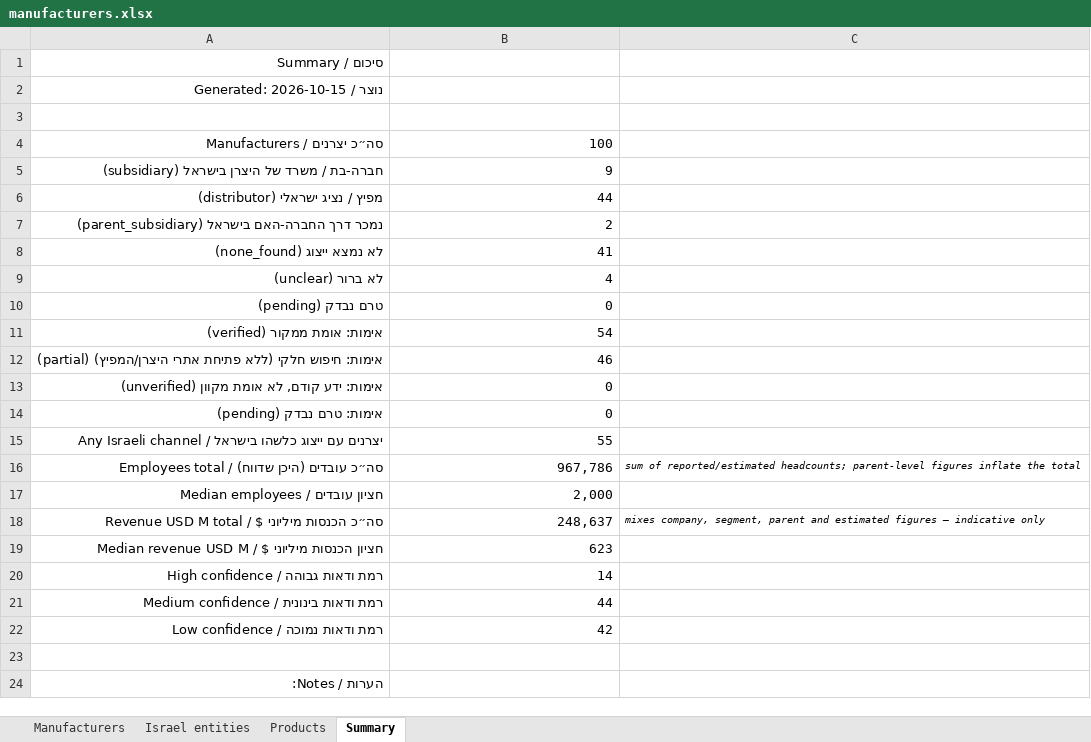
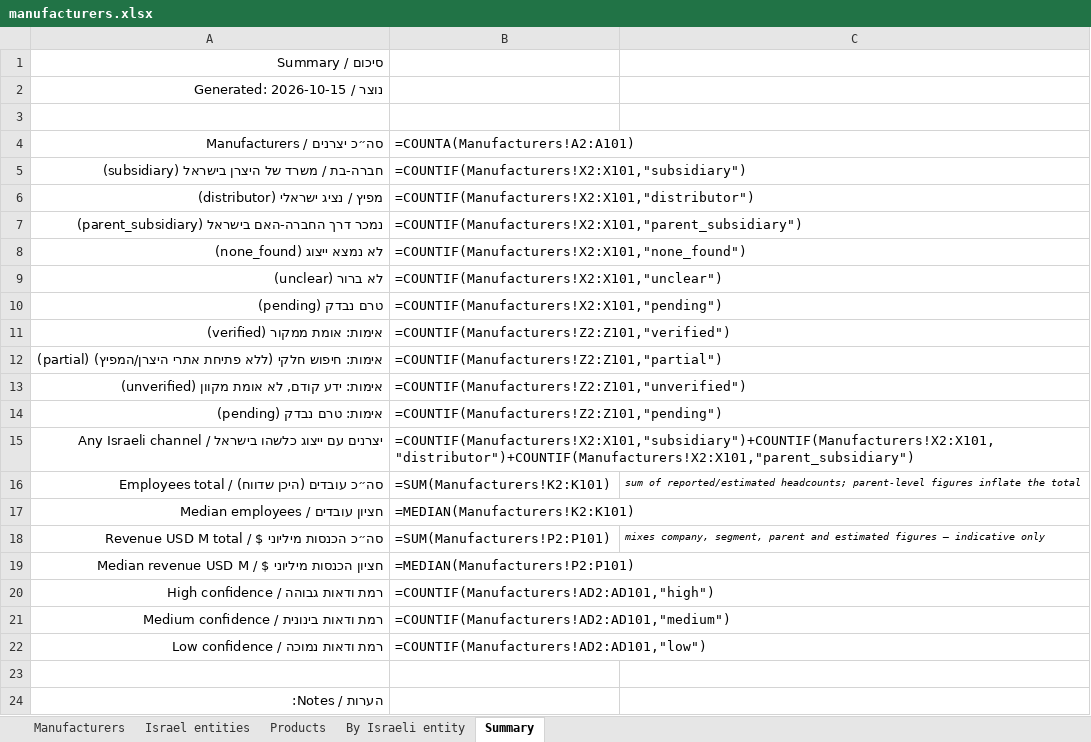
Before and after one commit to ditri12/ditri12, an Excel workbook: lab-equipment-manufacturers/data/manufacturers.xlsx, sheet Summary, drawn as a sheet; only a part is shown; values as stored, in another font and other column widths than the file's, no borders; formulas without a stored value are shown as written; the diff names each change by its address in the sheet, - before the commit and + after, or states it on an @@ line.

```diff
--- a/lab-equipment-manufacturers/data/manufacturers.xlsx (sheet Summary)
+++ b/lab-equipment-manufacturers/data/manufacturers.xlsx (sheet Summary)
+sheet tab: By Israeli entity
-B4: 100
+B4: =COUNTA(Manufacturers!A2:A101)
-B5 (=COUNTA(Manufacturers!A2:A101)): 9
+B5 (=COUNTA(Manufacturers!A2:A101)): =COUNTIF(Manufacturers!X2:X101,"subsidiary")
-B6 (=COUNTA(Manufacturers!A2:A101)): 44
+B6 (=COUNTA(Manufacturers!A2:A101)): =COUNTIF(Manufacturers!X2:X101,"distributor")
-B7 (=COUNTA(Manufacturers!A2:A101)): 2
+B7 (=COUNTA(Manufacturers!A2:A101)): =COUNTIF(Manufacturers!X2:X101,"parent_subsidiary")
-B8 (=COUNTA(Manufacturers!A2:A101)): 41
+B8 (=COUNTA(Manufacturers!A2:A101)): =COUNTIF(Manufacturers!X2:X101,"none_found")
-B9 (=COUNTA(Manufacturers!A2:A101)): 4
+B9 (=COUNTA(Manufacturers!A2:A101)): =COUNTIF(Manufacturers!X2:X101,"unclear")
-B10 (=COUNTA(Manufacturers!A2:A101)): 0
+B10 (=COUNTA(Manufacturers!A2:A101)): =COUNTIF(Manufacturers!X2:X101,"pending")
-B11 (=COUNTA(Manufacturers!A2:A101)): 54
+B11 (=COUNTA(Manufacturers!A2:A101)): =COUNTIF(Manufacturers!Z2:Z101,"verified")
-B12 (=COUNTA(Manufacturers!A2:A101)): 46
+B12 (=COUNTA(Manufacturers!A2:A101)): =COUNTIF(Manufacturers!Z2:Z101,"partial")
-B13 (=COUNTA(Manufacturers!A2:A101)): 0
+B13 (=COUNTA(Manufacturers!A2:A101)): =COUNTIF(Manufacturers!Z2:Z101,"unverified")
-B14 (=COUNTA(Manufacturers!A2:A101)): 0
+B14 (=COUNTA(Manufacturers!A2:A101)): =COUNTIF(Manufacturers!Z2:Z101,"pending")
-B15 (=COUNTA(Manufacturers!A2:A101)): 55
+B15 (=COUNTA(Manufacturers!A2:A101)): =COUNTIF(Manufacturers!X2:X101,"subsidiary")+COUNTIF(Manufacturers!X2:X101,"distributor")+COUNTIF(Manufacturers!X2:X101,"parent_subsidiary")
-B16 (=COUNTA(Manufacturers!A2:A101)): 967,786
+B16 (=COUNTA(Manufacturers!A2:A101)): =SUM(Manufacturers!K2:K101)
-B17 (=COUNTA(Manufacturers!A2:A101)): 2,000
+B17 (=COUNTA(Manufacturers!A2:A101)): =MEDIAN(Manufacturers!K2:K101)
-B18 (=COUNTA(Manufacturers!A2:A101)): 248,637
+B18 (=COUNTA(Manufacturers!A2:A101)): =SUM(Manufacturers!P2:P101)
-B19 (=COUNTA(Manufacturers!A2:A101)): 623
+B19 (=COUNTA(Manufacturers!A2:A101)): =MEDIAN(Manufacturers!P2:P101)
-B20 (=COUNTA(Manufacturers!A2:A101)): 14
+B20 (=COUNTA(Manufacturers!A2:A101)): =COUNTIF(Manufacturers!AD2:AD101,"high")
-B21 (=COUNTA(Manufacturers!A2:A101)): 44
+B21 (=COUNTA(Manufacturers!A2:A101)): =COUNTIF(Manufacturers!AD2:AD101,"medium")
-B22 (=COUNTA(Manufacturers!A2:A101)): 42
+B22 (=COUNTA(Manufacturers!A2:A101)): =COUNTIF(Manufacturers!AD2:AD101,"low")
```
Also changed, not shown: charts or pictures, 4 other files.
